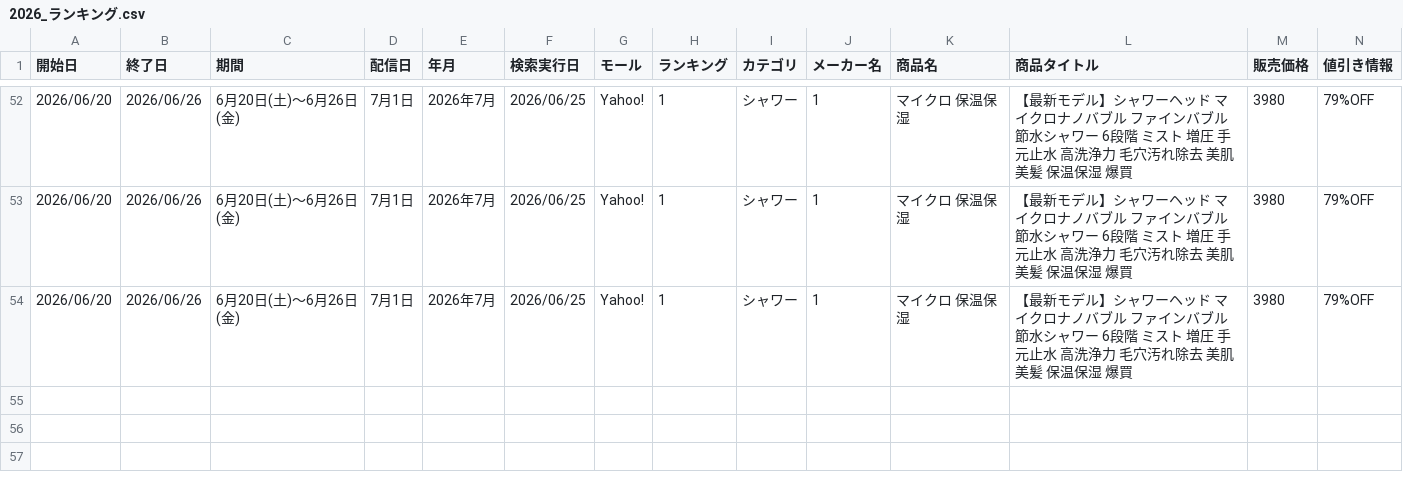
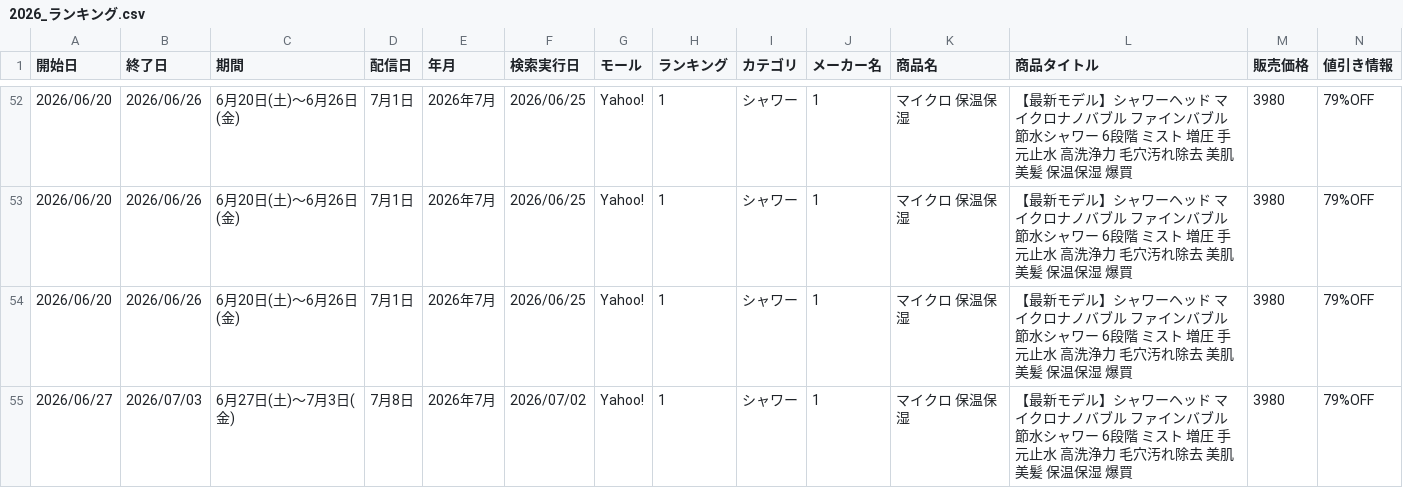
Before and after one commit to Beautech-1G/ranking-scraper, a CSV file: data/2026_ランキング.csv, drawn as a sheet; only a part is shown, gaps mark what is left out; rows hold the shown columns only; the diff names each change by its address in the sheet, - before the commit and + after, or states it on an @@ line.

```diff
--- a/data/2026_ランキング.csv
+++ b/data/2026_ランキング.csv
+row 55: 2026/06/27 | 2026/07/03 | 6月27日(土)～7月3日(金) | 7月8日 | 2026年7月 | 2026/07/02 | Yahoo! | 1 | シャワー | 1 | マイクロ 保温保湿 | 【最新モデル】シャワーヘッド マイクロナノバブル ファインバブル 節水シャワー 6段階 ミスト 増圧 手元止水 高洗浄力 毛穴汚れ除去 美肌美髪 保温保湿 爆買 | 3980 | 79%OFF
```
